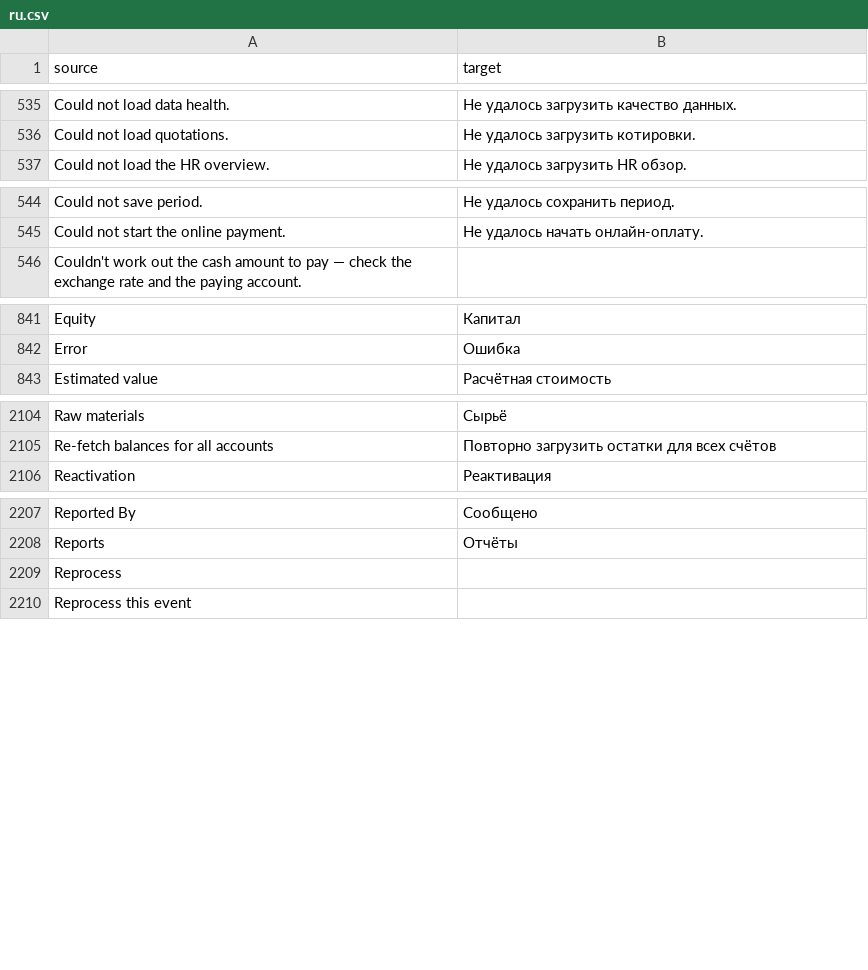
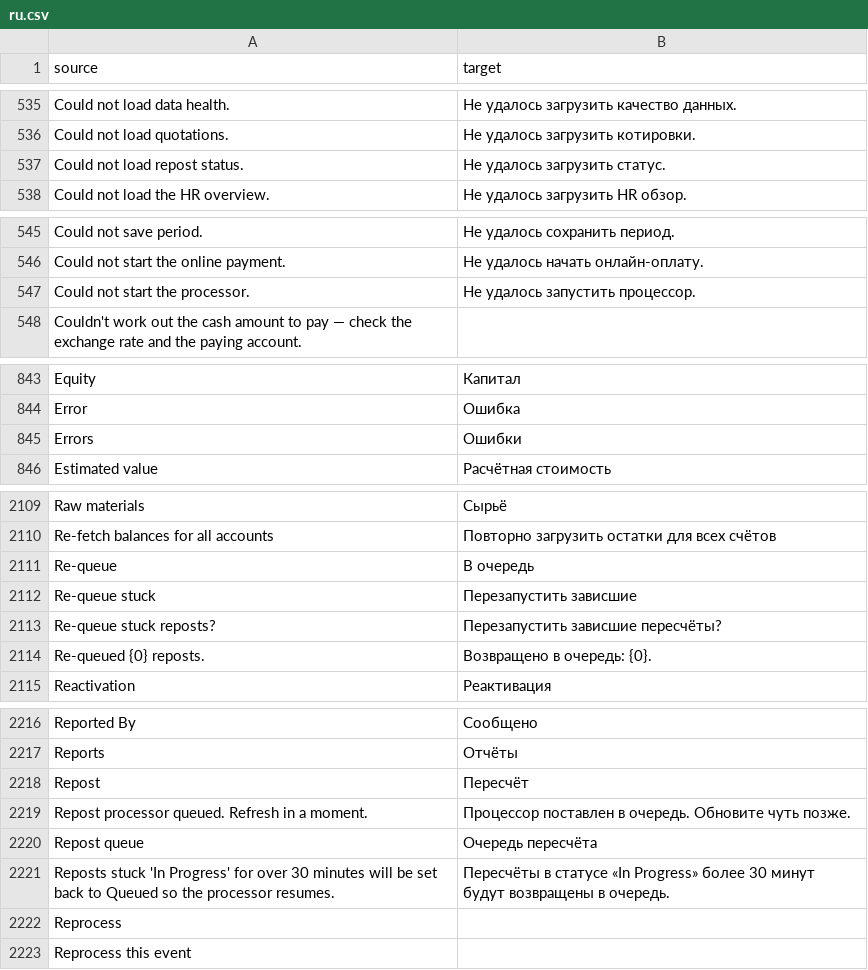
Before and after one commit to zvictory/stabler, a CSV file: stabler/translations/ru.csv, drawn as a sheet; only a part is shown, gaps mark what is left out; the diff covers the shown part only.

```diff
--- a/stabler/translations/ru.csv
+++ b/stabler/translations/ru.csv
@@ -536,2 +536,3 @@ Could not load data health.,Не удалось загрузить качест
 Could not load quotations.,Не удалось загрузить котировки.
+Could not load repost status.,Не удалось загрузить статус.
 Could not load the HR overview.,Не удалось загрузить HR обзор.
@@ -545,2 +546,3 @@ Could not save period.,Не удалось сохранить период.
 Could not start the online payment.,Не удалось начать онлайн-оплату.
+Could not start the processor.,Не удалось запустить процессор.
 Couldn't work out the cash amount to pay — check the exchange rate and the paying account.,
@@ -842,2 +844,3 @@ Equity,Капитал
 Error,Ошибка
+Errors,Ошибки
 Estimated value,Расчётная стоимость
@@ -2105,2 +2110,6 @@ Raw materials,Сырьё
 Re-fetch balances for all accounts,Повторно загрузить остатки для всех счётов
+Re-queue,В очередь
+Re-queue stuck,Перезапустить зависшие
+Re-queue stuck reposts?,Перезапустить зависшие пересчёты?
+Re-queued {0} reposts.,Возвращено в очередь: {0}.
 Reactivation,Реактивация
@@ -2208,2 +2217,6 @@ Reported By,Сообщено
 Reports,Отчёты
+Repost,Пересчёт
+Repost processor queued. Refresh in a moment.,Процессор поставлен в очередь. Обновите чуть позже.
+Repost queue,Очередь пересчёта
+Reposts stuck 'In Progress' for over 30 minutes will be set back to Queued so the processor resumes.,Пересчёты в статусе «In Progress» более 30 минут будут возвращены в очередь.
 Reprocess,
```
Also changed, not shown: 6 added rows elsewhere in this file, stabler/translations/en.csv, stabler/translations/tr.csv, 6 other files.
